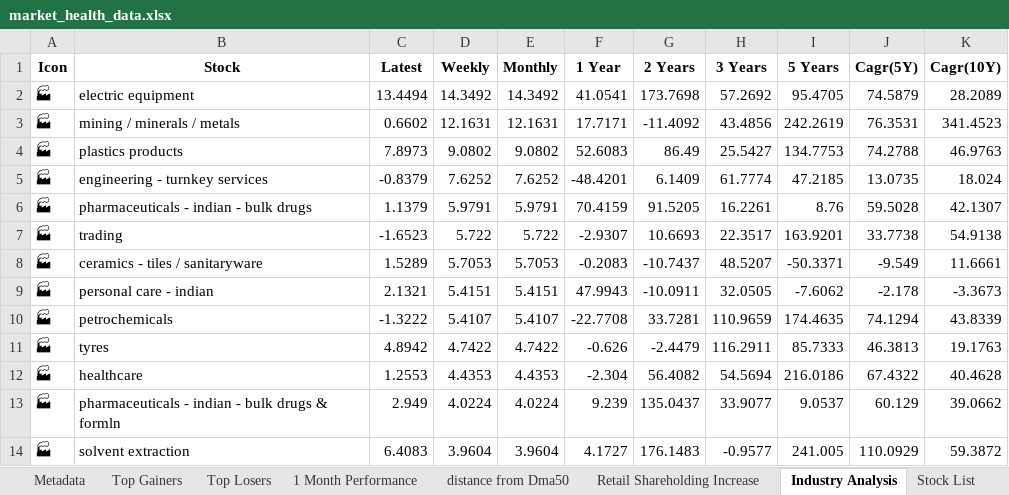
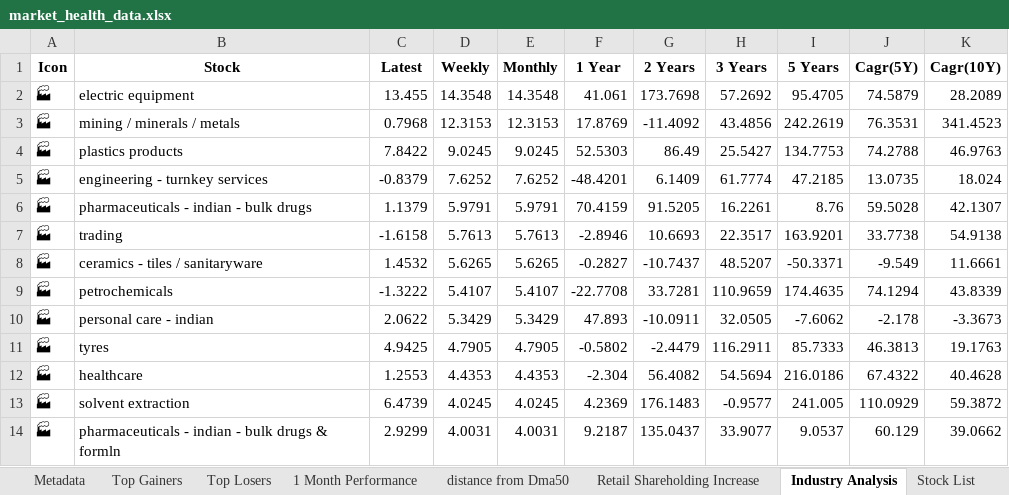
Before and after one commit to twyvernss/market-health-data, an Excel workbook: market_health_data.xlsx, sheet Industry Analysis, drawn as a sheet; only a part is shown; values as stored, in another font and other column widths than the file's, no borders; removed rows and columns are numbered as before the commit, all else as after; the diff covers the shown part only; the diff names each change by its address in the sheet, - before the commit and + after, or states it on an @@ line.

```diff
--- a/market_health_data.xlsx (sheet Industry Analysis)
+++ b/market_health_data.xlsx (sheet Industry Analysis)
-C2 (Latest): 13.4494
+C2 (Latest): 13.455
-D2 (Weekly): 14.3492
+D2 (Weekly): 14.3548
-E2 (Monthly): 14.3492
+E2 (Monthly): 14.3548
-F2 (1 Year): 41.0541
+F2 (1 Year): 41.061
-C3 (Latest): 0.6602
+C3 (Latest): 0.7968
-D3 (Weekly): 12.1631
+D3 (Weekly): 12.3153
-E3 (Monthly): 12.1631
+E3 (Monthly): 12.3153
-F3 (1 Year): 17.7171
+F3 (1 Year): 17.8769
-C4 (Latest): 7.8973
+C4 (Latest): 7.8422
-D4 (Weekly): 9.0802
+D4 (Weekly): 9.0245
-E4 (Monthly): 9.0802
+E4 (Monthly): 9.0245
-F4 (1 Year): 52.6083
+F4 (1 Year): 52.5303
-C7 (Latest): -1.6523
+C7 (Latest): -1.6158
-D7 (Weekly): 5.722
+D7 (Weekly): 5.7613
-E7 (Monthly): 5.722
+E7 (Monthly): 5.7613
-F7 (1 Year): -2.9307
+F7 (1 Year): -2.8946
-C8 (Latest): 1.5289
+C8 (Latest): 1.4532
-D8 (Weekly): 5.7053
+D8 (Weekly): 5.6265
-E8 (Monthly): 5.7053
+E8 (Monthly): 5.6265
-F8 (1 Year): -0.2083
+F8 (1 Year): -0.2827
-row 9: 🏭 | personal care - indian | 2.1321 | 5.4151 | 5.4151 | 47.9943 | -10.0911 | 32.0505 | -7.6062 | -2.178 | -3.3673
+row 10: 🏭 | personal care - indian | 2.0622 | 5.3429 | 5.3429 | 47.893 | -10.0911 | 32.0505 | -7.6062 | -2.178 | -3.3673
-C11 (Latest): 4.8942
+C11 (Latest): 4.9425
-D11 (Weekly): 4.7422
+D11 (Weekly): 4.7905
-E11 (Monthly): 4.7422
+E11 (Monthly): 4.7905
-F11 (1 Year): -0.626
+F11 (1 Year): -0.5802
-row 13: 🏭 | pharmaceuticals - indian - bulk drugs & formln | 2.949 | 4.0224 | 4.0224 | 9.239 | 135.0437 | 33.9077 | 9.0537 | 60.129 | 39.0662
-C13 (Latest): 6.4083
+C13 (Latest): 6.4739
-D13 (Weekly): 3.9604
+D13 (Weekly): 4.0245
-E13 (Monthly): 3.9604
+E13 (Monthly): 4.0245
-F13 (1 Year): 4.1727
+F13 (1 Year): 4.2369
+row 14: 🏭 | pharmaceuticals - indian - bulk drugs & formln | 2.9299 | 4.0031 | 4.0031 | 9.2187 | 135.0437 | 33.9077 | 9.0537 | 60.129 | 39.0662
```
Also changed, not shown: 17 added rows, 17 removed rows and 61 edited cells elsewhere in this sheet, sheet Top Gainers, sheet Top Losers, sheet 2 Week Return, sheet 1 Month Performance, sheet Stock List, sheet 1 Year Return, 2 more sheets.
